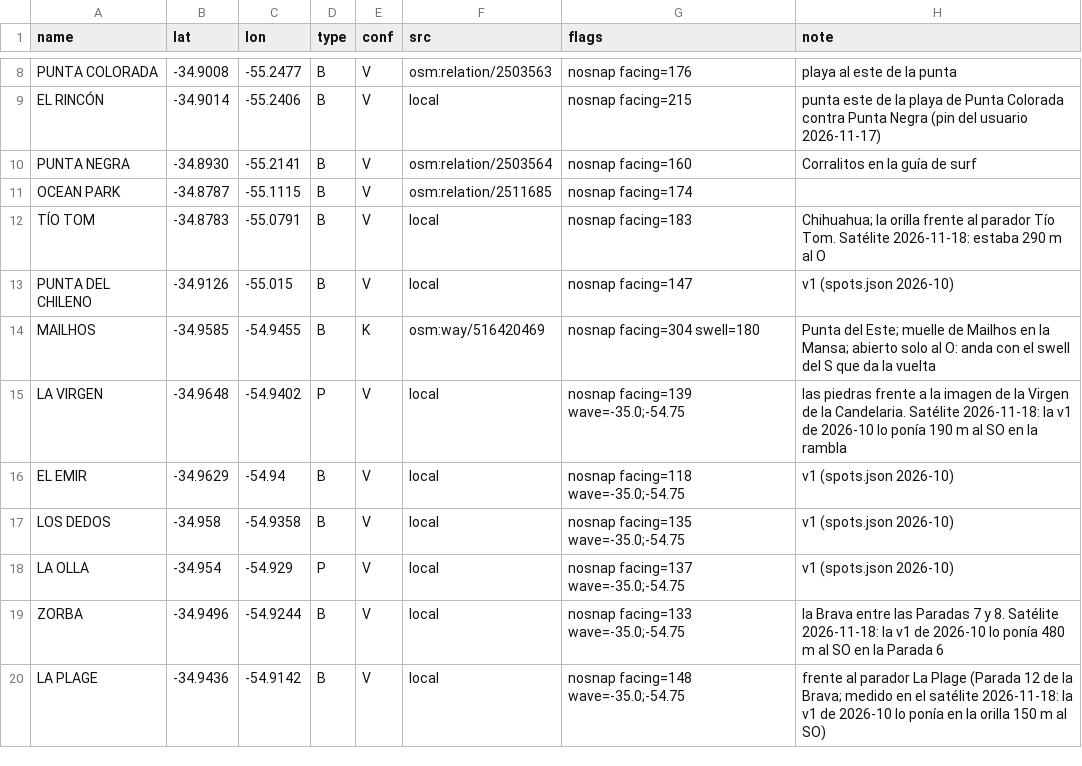
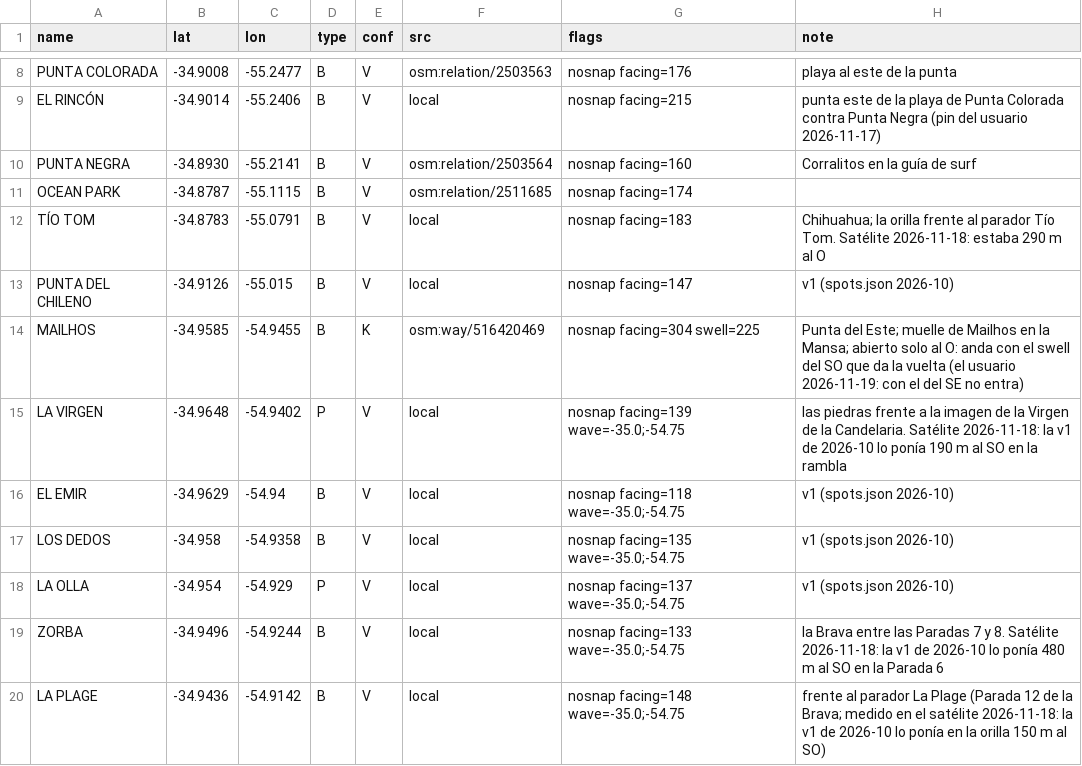
Before and after one commit to scgm11/surf-dawn-data, a CSV file: seeds/spots/UY-MAL.csv, drawn as a sheet; only a part is shown, gaps mark what is left out.

```diff
--- a/seeds/spots/UY-MAL.csv
+++ b/seeds/spots/UY-MAL.csv
@@ -13,3 +13,3 @@ TÍO TOM,-34.8783,-55.0791,B,V,local,nosnap facing=183,Chihuahua; la orilla fren
 PUNTA DEL CHILENO,-34.9126,-55.015,B,V,local,nosnap facing=147,v1 (spots.json 2026-10)
-MAILHOS,-34.9585,-54.9455,B,K,osm:way/516420469,nosnap facing=304 swell=180,Punta del Este; muelle de Mailhos en la Mansa; abierto solo al O: anda con el swell del S que da la vuelta
+MAILHOS,-34.9585,-54.9455,B,K,osm:way/516420469,nosnap facing=304 swell=225,Punta del Este; muelle de Mailhos en la Mansa; abierto solo al O: anda con el swell del SO que da la vuelta (el usuario 2026-11-19: con el del SE no entra)
 LA VIRGEN,-34.9648,-54.9402,P,V,local,nosnap facing=139 wave=-35.0;-54.75,las piedras frente a la imagen de la Virgen de la Candelaria. Satélite 2026-11-18: la v1 de 2026-10 lo ponía 190 m al SO en la rambla
```
Also changed, not shown: 7 other files.
